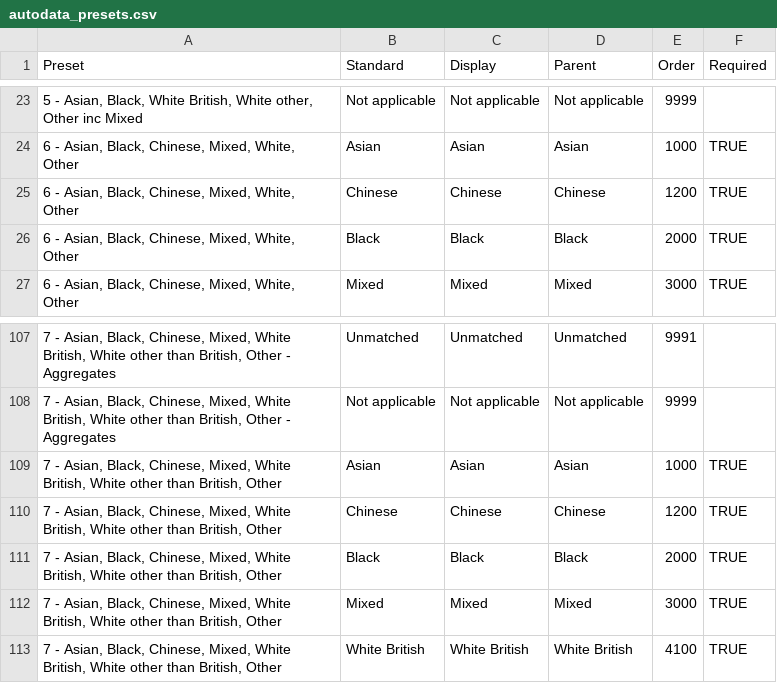
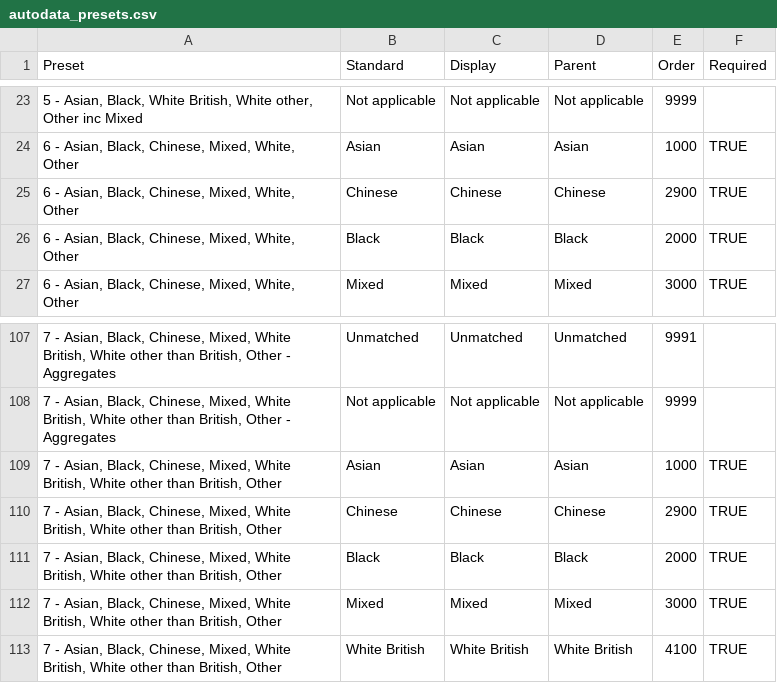
Before and after one commit to ukgov-equality-hub/ethnicity-facts-and-figures, a CSV file: application/data/builder/autodata_presets.csv, drawn as a sheet; only a part is shown, gaps mark what is left out.

Commit message:
order chinese appropriately when a parent category

```diff
--- a/application/data/builder/autodata_presets.csv
+++ b/application/data/builder/autodata_presets.csv
@@ -24,3 +24,3 @@ Preset,Standard,Display,Parent,Order,Required
 "6 - Asian, Black, Chinese, Mixed, White, Other",Asian,Asian,Asian,1000,TRUE
-"6 - Asian, Black, Chinese, Mixed, White, Other",Chinese,Chinese,Chinese,1200,TRUE
+"6 - Asian, Black, Chinese, Mixed, White, Other",Chinese,Chinese,Chinese,2900,TRUE
 "6 - Asian, Black, Chinese, Mixed, White, Other",Black,Black,Black,2000,TRUE
@@ -109,3 +109,3 @@ Preset,Standard,Display,Parent,Order,Required
 "7 - Asian, Black, Chinese, Mixed, White British, White other than British, Other",Asian,Asian,Asian,1000,TRUE
-"7 - Asian, Black, Chinese, Mixed, White British, White other than British, Other",Chinese,Chinese,Chinese,1200,TRUE
+"7 - Asian, Black, Chinese, Mixed, White British, White other than British, Other",Chinese,Chinese,Chinese,2900,TRUE
 "7 - Asian, Black, Chinese, Mixed, White British, White other than British, Other",Black,Black,Black,2000,TRUE
```
